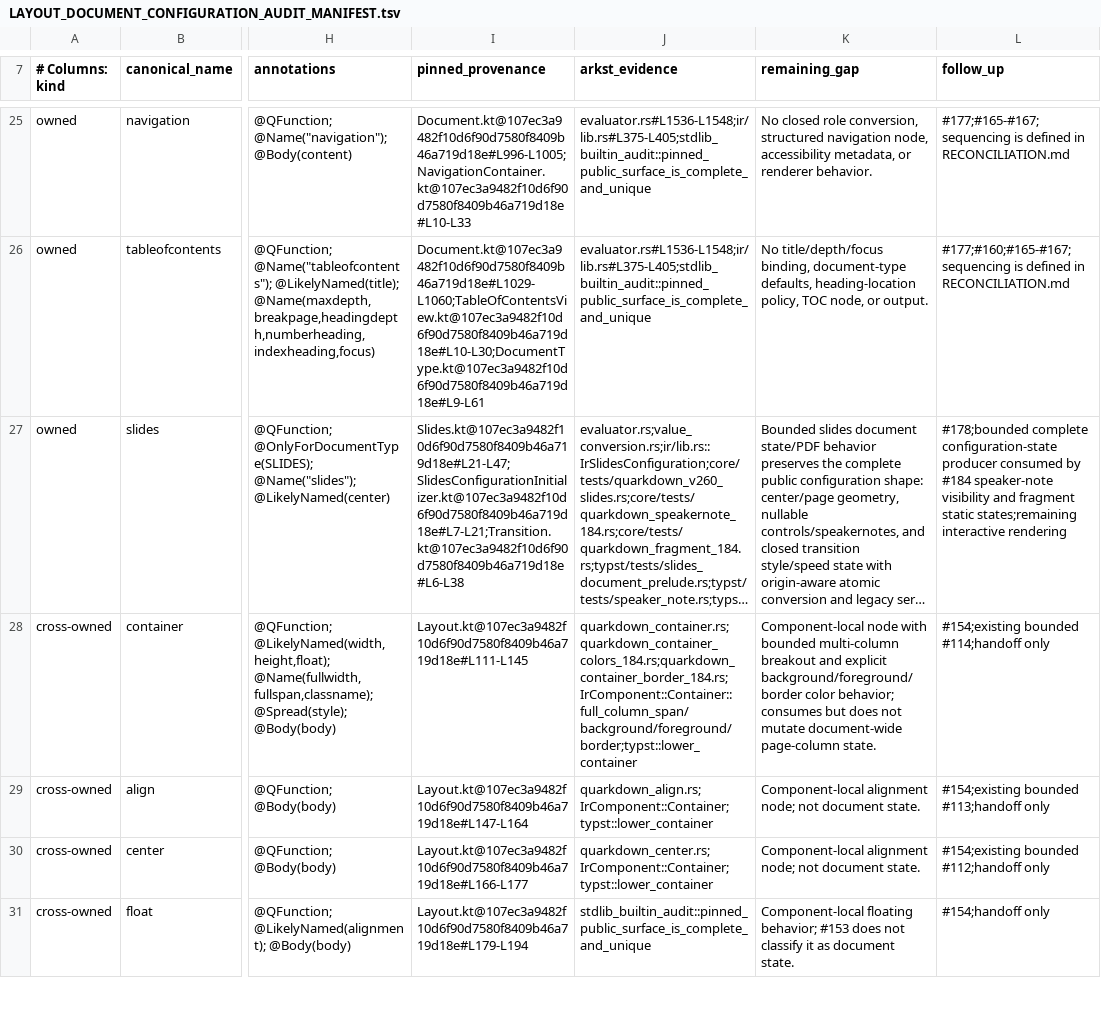
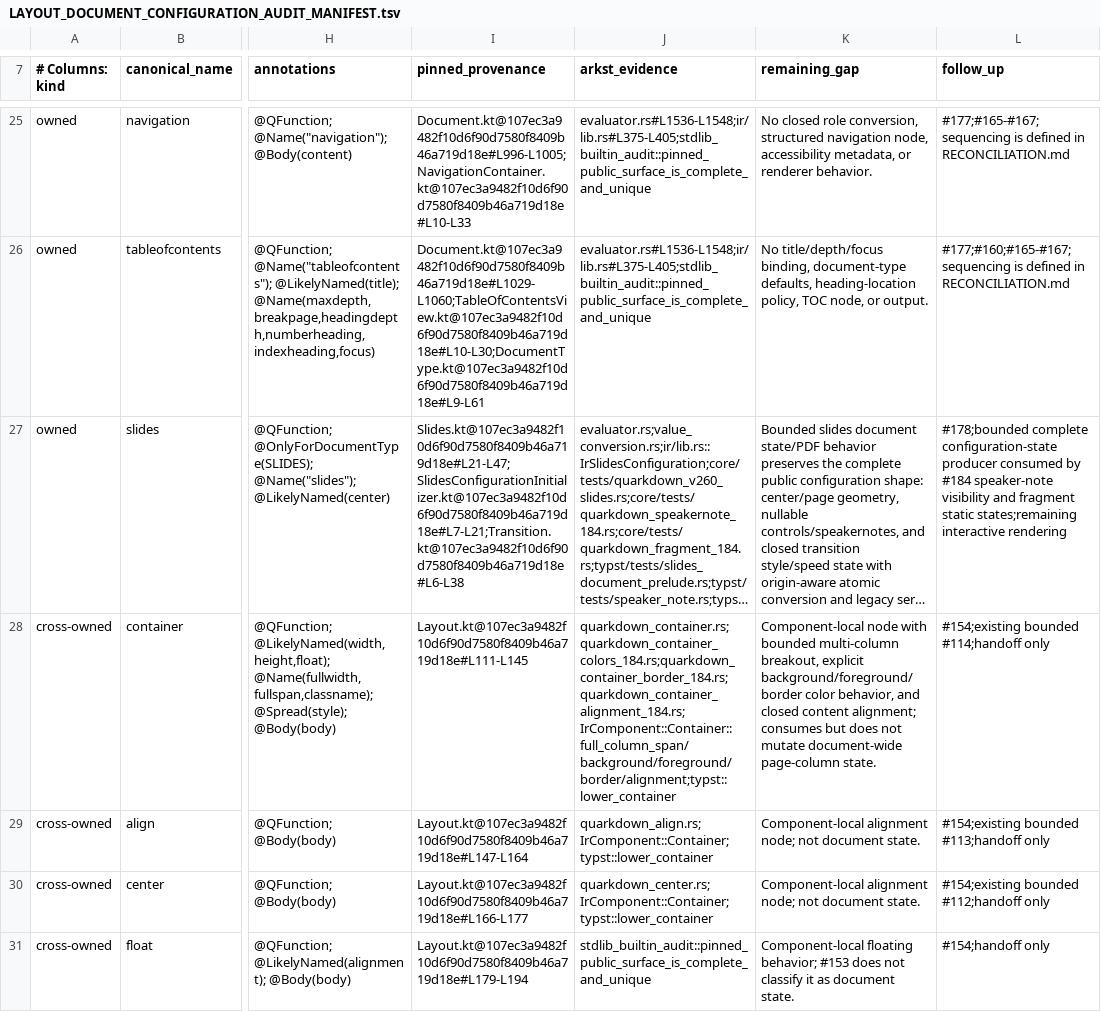
Before and after one commit to luceat-lux-vestra/arkst, a TSV file: docs/compatibility/quarkdown/LAYOUT_DOCUMENT_CONFIGURATION_AUDIT_MANIFEST.tsv, drawn as a sheet; only a part is shown, gaps mark what is left out; long unchanged cells end in …; the diff names each change by its address in the sheet, - before the commit and + after, or states it on an @@ line.

```diff
--- a/docs/compatibility/quarkdown/LAYOUT_DOCUMENT_CONFIGURATION_AUDIT_MANIFEST.tsv
+++ b/docs/compatibility/quarkdown/LAYOUT_DOCUMENT_CONFIGURATION_AUDIT_MANIFEST.tsv
-J28 (arkst_evidence): quarkdown_container.rs;quarkdown_container_colors_184.rs;quarkdown_container_border_184.rs;IrComponent::Container::full_column_span/background/foreground/border;typst::lower_container
+J28 (arkst_evidence): quarkdown_container.rs;quarkdown_container_colors_184.rs;quarkdown_container_border_184.rs;quarkdown_container_alignment_184.rs;IrComponent::Container::full_column_span/background/foreground/border/alignment;typst::lower_container
-K28 (remaining_gap): …bounded multi-column breakout and explicit background/foreground/border color behavior; consumes but…
+K28 (remaining_gap): …bounded multi-column breakout, explicit background/foreground/border color behavior, and closed content alignment; consumes but…
```
Also changed, not shown: docs/compatibility/quarkdown/CONTENT_MEDIA_MARKDOWN_EXTENSIONS_AUDIT_MANIFEST.tsv, 7 other files.
